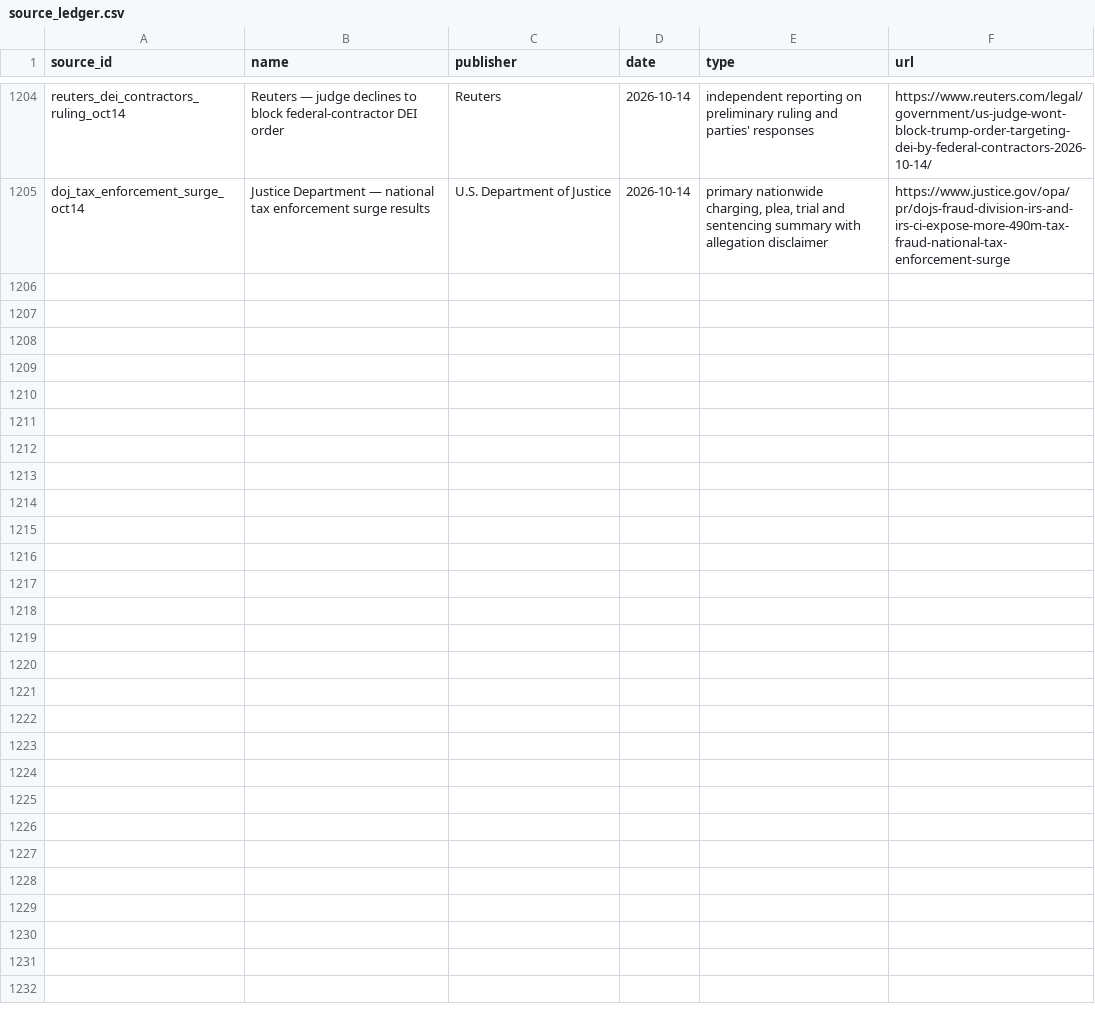
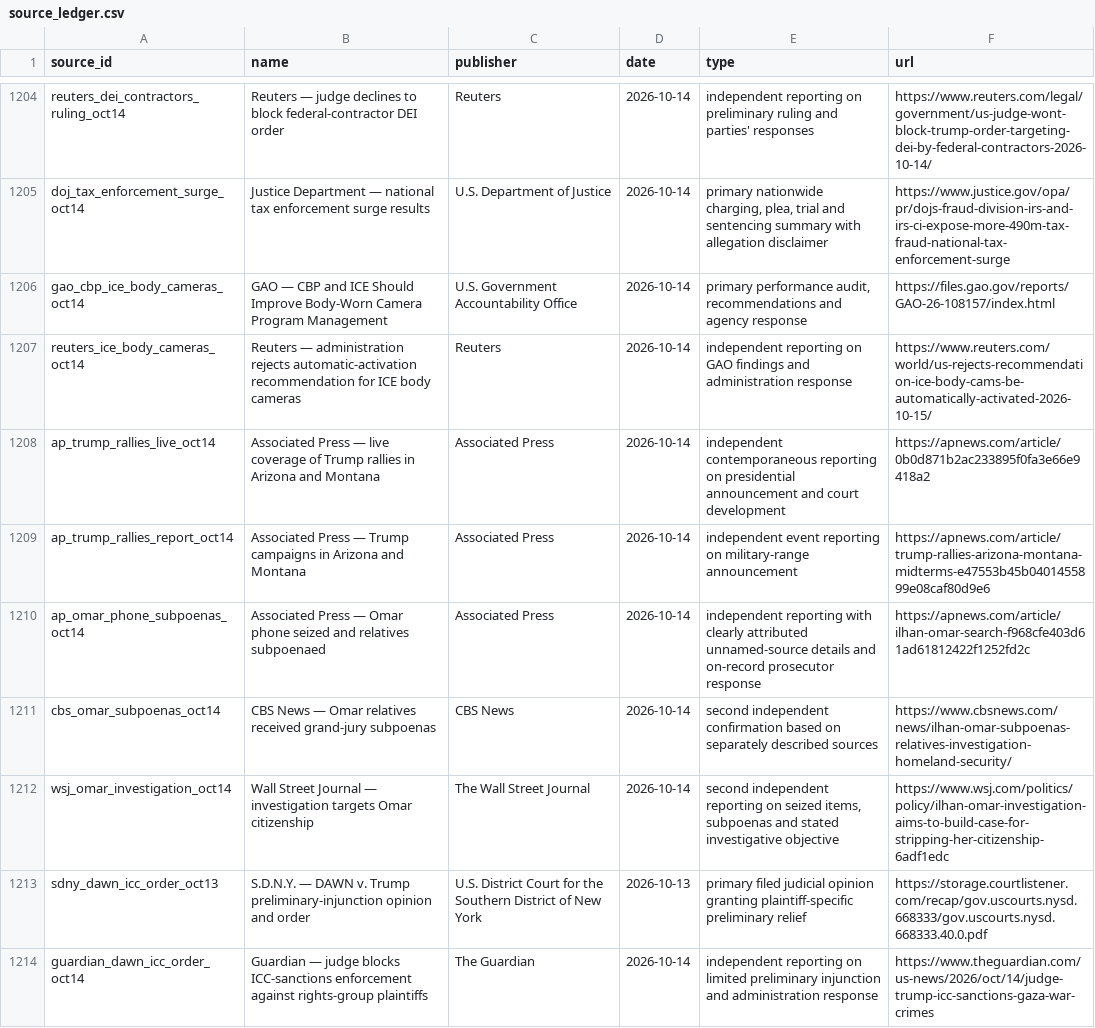
Before and after one commit to PauseBeforeHarmProtocol/the-record, a CSV file: data/source_ledger.csv, drawn as a sheet; only a part is shown, gaps mark what is left out.

Commit message:
Maintain The Record: accepted release 10.149.0

```diff
--- a/data/source_ledger.csv
+++ b/data/source_ledger.csv
@@ -1205 +1205,10 @@ reuters_dei_contractors_ruling_oct14,Reuters — judge declines to block federal
 doj_tax_enforcement_surge_oct14,Justice Department — national tax enforcement surge results,U.S. Department of Justice,2026-10-14,"primary nationwide charging, plea, trial and sentencing summary with allegation disclaimer",https://www.justice.gov/opa/pr/dojs-fraud-division-irs-and-irs-ci-expose-more-490m-tax-fraud-national-tax-enforcement-surge
+gao_cbp_ice_body_cameras_oct14,GAO — CBP and ICE Should Improve Body-Worn Camera Program Management,U.S. Government Accountability Office,2026-10-14,"primary performance audit, recommendations and agency response",https://files.gao.gov/reports/GAO-26-108157/index.html
+reuters_ice_body_cameras_oct14,Reuters — administration rejects automatic-activation recommendation for ICE body cameras,Reuters,2026-10-14,independent reporting on GAO findings and administration response,https://www.reuters.com/world/us-rejects-recommendation-ice-body-cams-be-automatically-activated-2026-10-15/
+ap_trump_rallies_live_oct14,Associated Press — live coverage of Trump rallies in Arizona and Montana,Associated Press,2026-10-14,independent contemporaneous reporting on presidential announcement and court development,https://apnews.com/article/0b0d871b2ac233895f0fa3e66e9418a2
+ap_trump_rallies_report_oct14,Associated Press — Trump campaigns in Arizona and Montana,Associated Press,2026-10-14,independent event reporting on military-range announcement,https://apnews.com/article/trump-rallies-arizona-montana-midterms-e47553b45b0401455899e08caf80d9e6
+ap_omar_phone_subpoenas_oct14,Associated Press — Omar phone seized and relatives subpoenaed,Associated Press,2026-10-14,independent reporting with clearly attributed unnamed-source details and on-record prosecutor response,https://apnews.com/article/ilhan-omar-search-f968cfe403d61ad61812422f1252fd2c
+cbs_omar_subpoenas_oct14,CBS News — Omar relatives received grand-jury subpoenas,CBS News,2026-10-14,second independent confirmation based on separately described sources,https://www.cbsnews.com/news/ilhan-omar-subpoenas-relatives-investigation-homeland-security/
+wsj_omar_investigation_oct14,Wall Street Journal — investigation targets Omar citizenship,The Wall Street Journal,2026-10-14,"second independent reporting on seized items, subpoenas and stated investigative objective",https://www.wsj.com/politics/policy/ilhan-omar-investigation-aims-to-build-case-for-stripping-her-citizenship-6adf1edc
+sdny_dawn_icc_order_oct13,S.D.N.Y. — DAWN v. Trump preliminary-injunction opinion and order,U.S. District Court for the Southern District of New York,2026-10-13,primary filed judicial opinion granting plaintiff-specific preliminary relief,https://storage.courtlistener.com/recap/gov.uscourts.nysd.668333/gov.uscourts.nysd.668333.40.0.pdf
+guardian_dawn_icc_order_oct14,Guardian — judge blocks ICC-sanctions enforcement against rights-group plaintiffs,The Guardian,2026-10-14,independent reporting on limited preliminary injunction and administration response,https://www.theguardian.com/us-news/2026/oct/14/judge-trump-icc-sanctions-gaza-war-crimes
```
Also changed, not shown: 43 other files.
